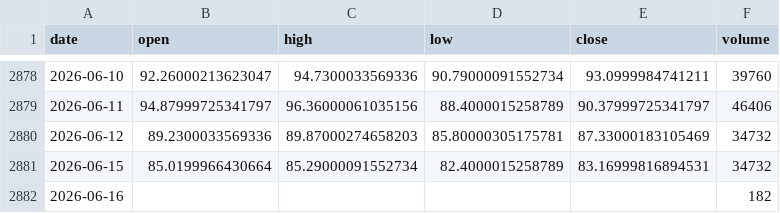
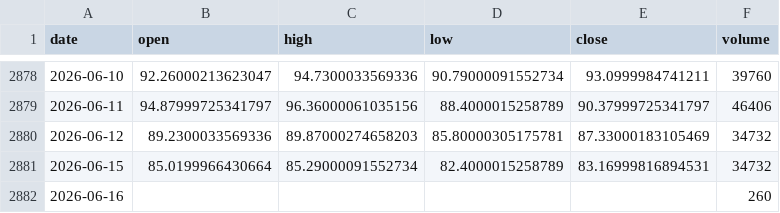
Before and after one commit to omarmohdharis/Palm-Oil-Futures, a CSV file: data/raw/related/brent.csv, drawn as a sheet; only a part is shown, gaps mark what is left out.

```diff
--- a/data/raw/related/brent.csv
+++ b/data/raw/related/brent.csv
@@ -2881,2 +2881,2 @@ date,open,high,low,close,volume
 2026-06-15,85.0199966430664,85.29000091552734,82.4000015258789,83.16999816894531,34732
-2026-06-16,,,,,182
+2026-06-16,,,,,260
```
Also changed, not shown: data/raw/related/soybean_oil.csv, data/raw/related/wti.csv, 7 other files.
